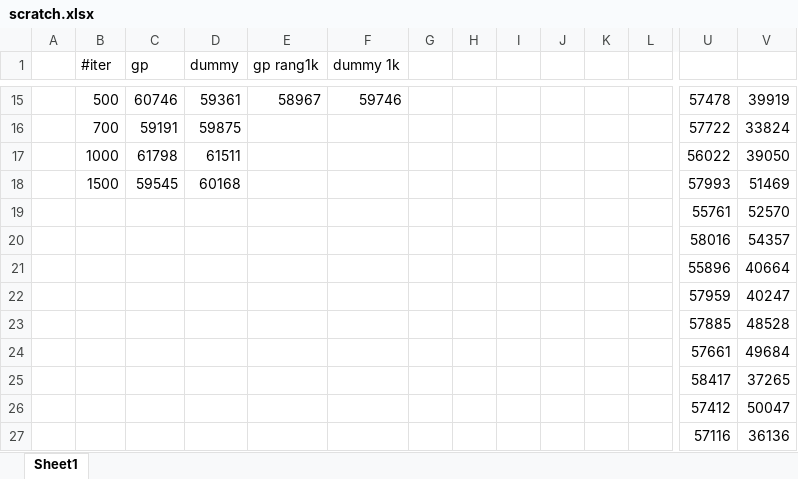
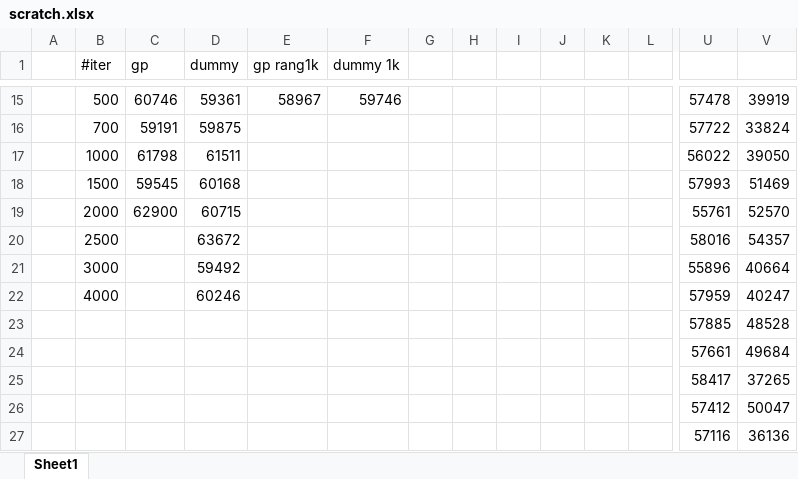
Before and after one commit to rewicks/IncrementalMining, an Excel workbook: hieu/scratch.xlsx, sheet Sheet1, drawn as a sheet; only a part is shown, gaps mark what is left out; values as stored, in another font and other column widths than the file's, no borders; charts and pictures not drawn; removed rows and columns are numbered as before the commit, all else as after; rows hold the shown columns only; the diff names each change by its address in the sheet, - before the commit and + after, or states it on an @@ line.

Commit message:
excel results

```diff
--- a/hieu/scratch.xlsx (sheet Sheet1)
+++ b/hieu/scratch.xlsx (sheet Sheet1)
-row 19:  |  |  |  |  |  |  |  |  |  |  |  | 55761 | 52570
-row 20:  |  |  |  |  |  |  |  |  |  |  |  | 58016 | 54357
-row 21:  |  |  |  |  |  |  |  |  |  |  |  | 55896 | 40664
-row 22:  |  |  |  |  |  |  |  |  |  |  |  | 57959 | 40247
+row 19:  | 2000 | 62900 | 60715 |  |  |  |  |  |  |  |  | 55761 | 52570
+row 20:  | 2500 |  | 63672 |  |  |  |  |  |  |  |  | 58016 | 54357
+row 21:  | 3000 |  | 59492 |  |  |  |  |  |  |  |  | 55896 | 40664
+row 22:  | 4000 |  | 60246 |  |  |  |  |  |  |  |  | 57959 | 40247
```
Also changed, not shown: charts or pictures.
